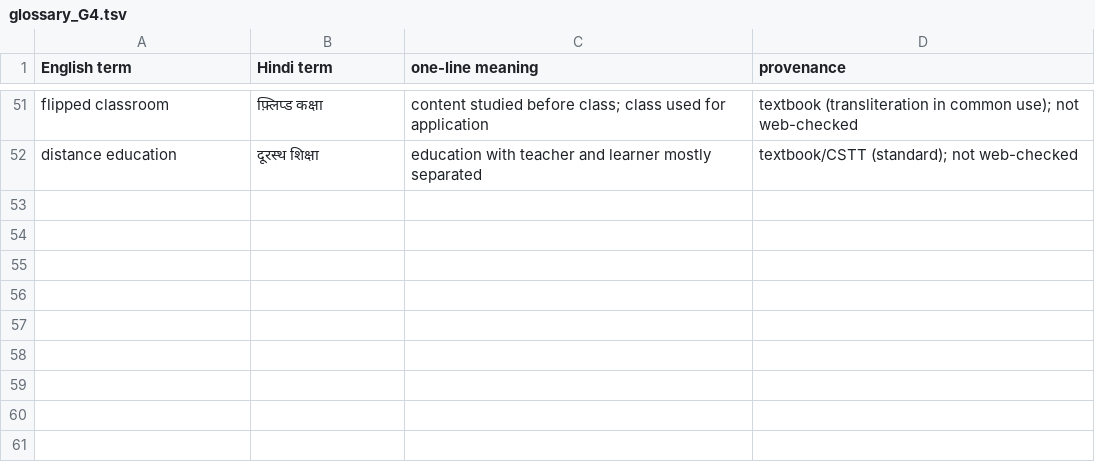
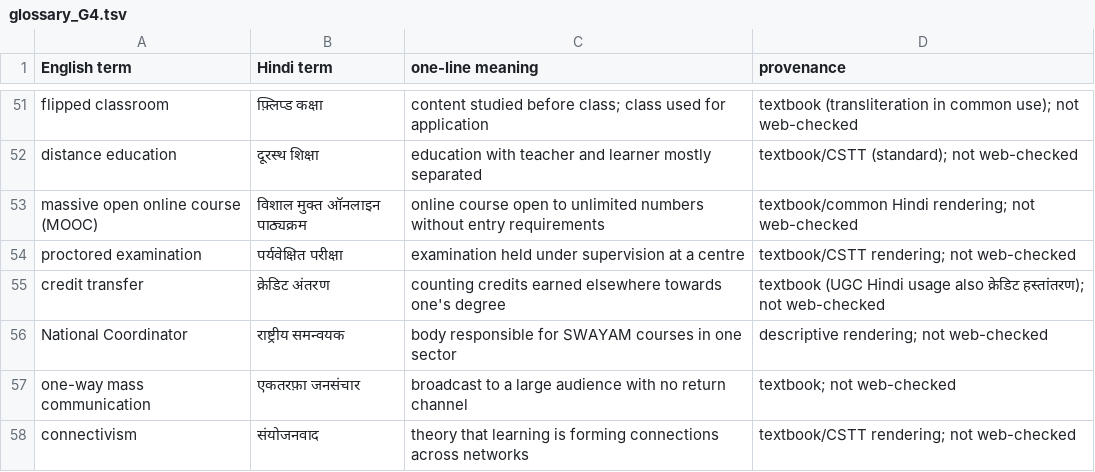
Before and after one commit to pscdlu/pscdlu, a TSV file: work/research/glossary_G4.tsv, drawn as a sheet; only a part is shown, gaps mark what is left out.

```diff
--- a/work/research/glossary_G4.tsv
+++ b/work/research/glossary_G4.tsv
@@ -52 +52,7 @@ flipped classroom	फ़्लिप्ड कक्षा	content studied befor
 distance education	दूरस्थ शिक्षा	education with teacher and learner mostly separated	textbook/CSTT (standard); not web-checked
+massive open online course (MOOC)	विशाल मुक्त ऑनलाइन पाठ्यक्रम	online course open to unlimited numbers without entry requirements	textbook/common Hindi rendering; not web-checked
+proctored examination	पर्यवेक्षित परीक्षा	examination held under supervision at a centre	textbook/CSTT rendering; not web-checked
+credit transfer	क्रेडिट अंतरण	counting credits earned elsewhere towards one's degree	textbook (UGC Hindi usage also क्रेडिट हस्तांतरण); not web-checked
+National Coordinator	राष्ट्रीय समन्वयक	body responsible for SWAYAM courses in one sector	descriptive rendering; not web-checked
+one-way mass communication	एकतरफ़ा जनसंचार	broadcast to a large audience with no return channel	textbook; not web-checked
+connectivism	संयोजनवाद	theory that learning is forming connections across networks	textbook/CSTT rendering; not web-checked
```
Also changed, not shown: 5 other files.
